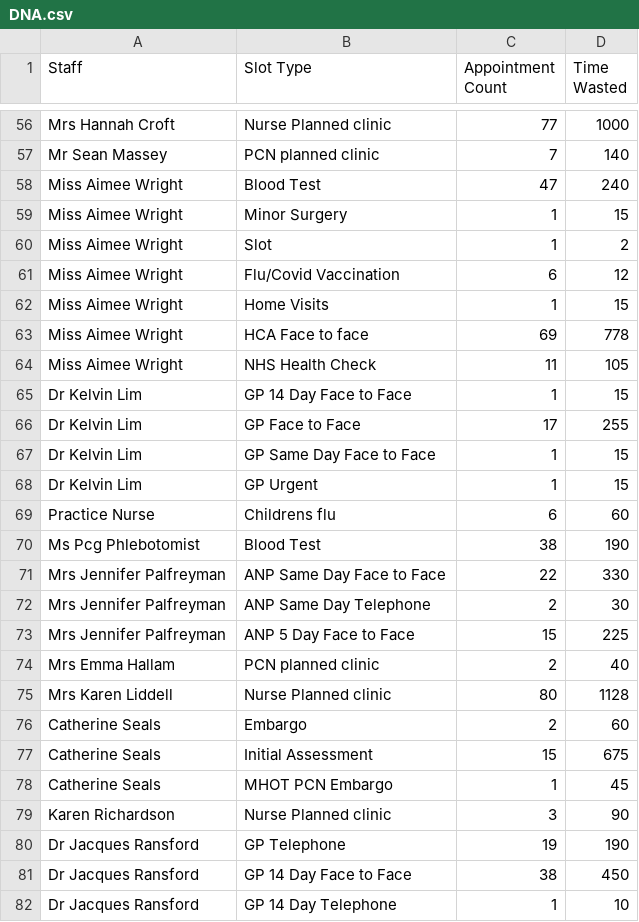
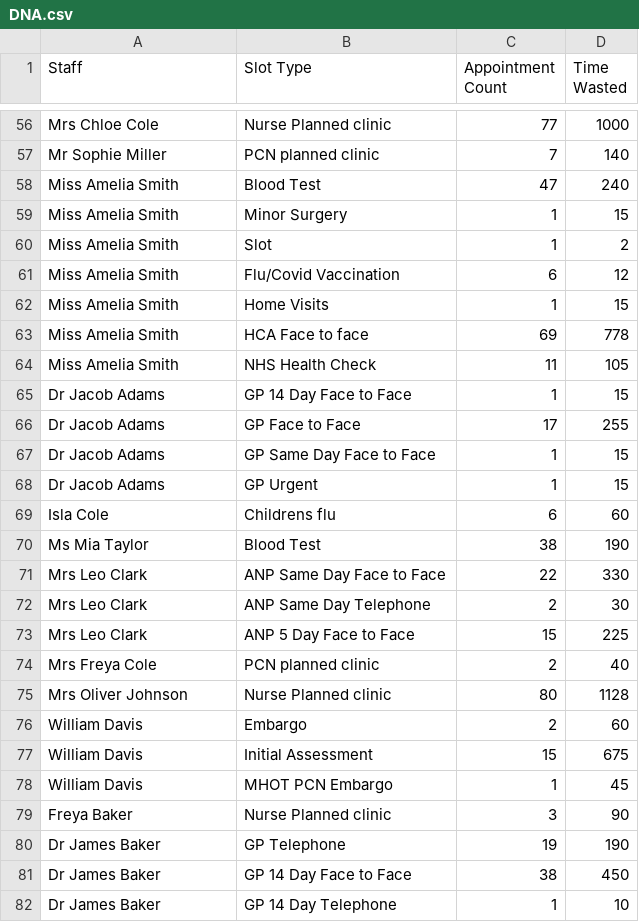
Before and after one commit to JLHITS/caip-analytics, a CSV file: src/assets/sampledata/DNA.csv, drawn as a sheet; only a part is shown, gaps mark what is left out; the diff covers the shown part only; the diff names each change by its address in the sheet, - before the commit and + after, or states it on an @@ line.

```diff
--- a/src/assets/sampledata/DNA.csv
+++ b/src/assets/sampledata/DNA.csv
-A56 (Staff): Mrs Hannah Croft
+A56 (Staff): Mrs Chloe Cole
-A57 (Staff): Mr Sean Massey
+A57 (Staff): Mr Sophie Miller
-A58:A64 (Staff): Miss Aimee Wright
+A58:A64 (Staff): Miss Amelia Smith
-A65:A68 (Staff): Dr Kelvin Lim
+A65:A68 (Staff): Dr Jacob Adams
-A69 (Staff): Practice Nurse
+A69 (Staff): Isla Cole
-A70 (Staff): Ms Pcg Phlebotomist
+A70 (Staff): Ms Mia Taylor
-A71:A73 (Staff): Mrs Jennifer Palfreyman
+A71:A73 (Staff): Mrs Leo Clark
-A74 (Staff): Mrs Emma Hallam
+A74 (Staff): Mrs Freya Cole
-A75 (Staff): Mrs Karen Liddell
+A75 (Staff): Mrs Oliver Johnson
-A76:A78 (Staff): Catherine Seals
+A76:A78 (Staff): William Davis
-A79 (Staff): Karen Richardson
+A79 (Staff): Freya Baker
-A80:A82 (Staff): Dr Jacques Ransford
+A80:A82 (Staff): Dr James Baker
```
Also changed, not shown: 57 edited cells elsewhere in this file, src/assets/sampledata/Unused.csv, 1 other file.
